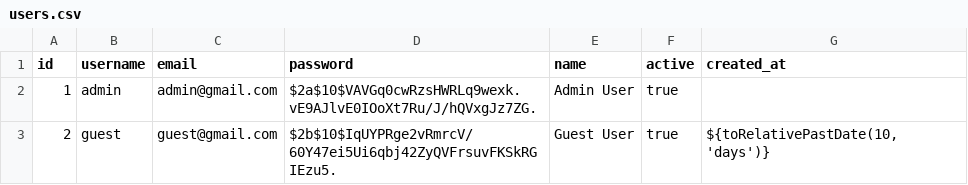
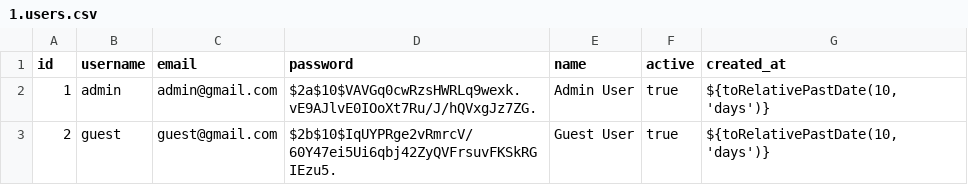
Before and after one commit to DavidPVaz/rest-api, a CSV file: db/seeds/development/csv-data/1.users.csv (was db/seeds/development/csv-data/users.csv), drawn as a sheet.

```diff
--- a/db/seeds/development/csv-data/users.csv
+++ b/db/seeds/development/csv-data/1.users.csv
@@ -1,3 +1,3 @@
 id,username,email,password,name,active,created_at
-1,admin,admin@gmail.com,$2a$10$VAVGq0cwRzsHWRLq9wexk.vE9AJlvE0IOoXt7Ru/J/hQVxgJz7ZG.,Admin User,true,
+1,admin,admin@gmail.com,$2a$10$VAVGq0cwRzsHWRLq9wexk.vE9AJlvE0IOoXt7Ru/J/hQVxgJz7ZG.,Admin User,true,"${toRelativePastDate(10,'days')}"
 2,guest,guest@gmail.com,$2b$10$IqUYPRge2vRmrcV/60Y47ei5Ui6qbj42ZyQVFrsuvFKSkRGIEzu5.,Guest User,true,"${toRelativePastDate(10,'days')}"
```
Also changed, not shown: 25 other files.
